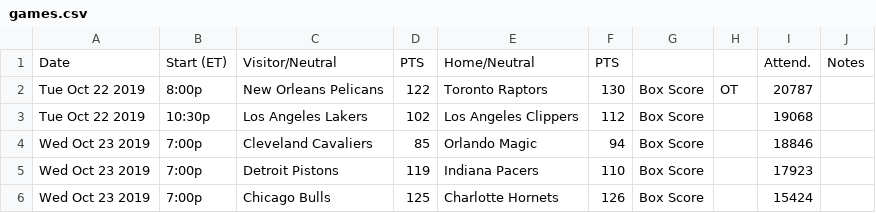
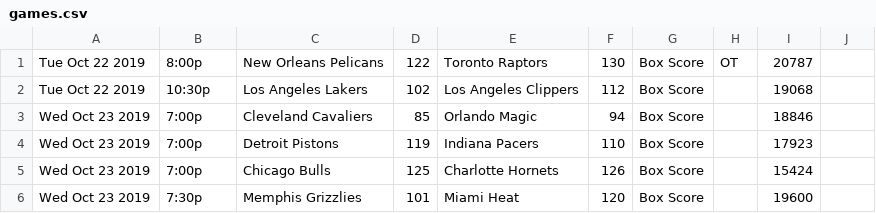
Before and after one commit to dcrogers127/odins-eye, a CSV file: public/data/games.csv, drawn as a sheet; only a part is shown; the shorter side is filled out with more unchanged rows; the diff names each change by its address in the sheet, - before the commit and + after, or states it on an @@ line.

Commit message:
Add data

```diff
--- a/public/data/games.csv
+++ b/public/data/games.csv
-row 1: Date | Start (ET) | Visitor/Neutral | PTS | Home/Neutral | PTS |  |  | Attend. | Notes
```
Also changed, not shown: 2 other files.
